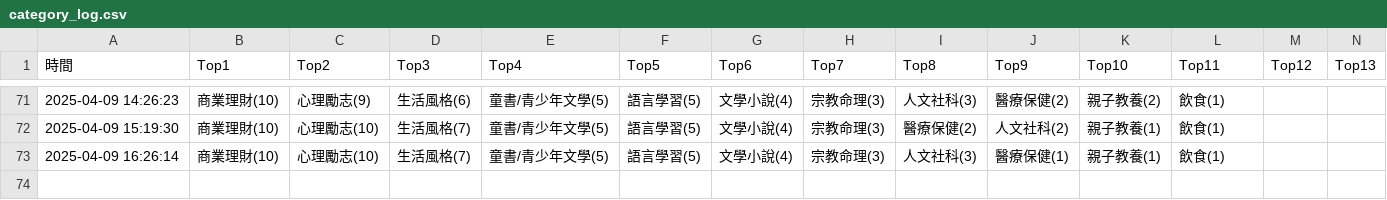
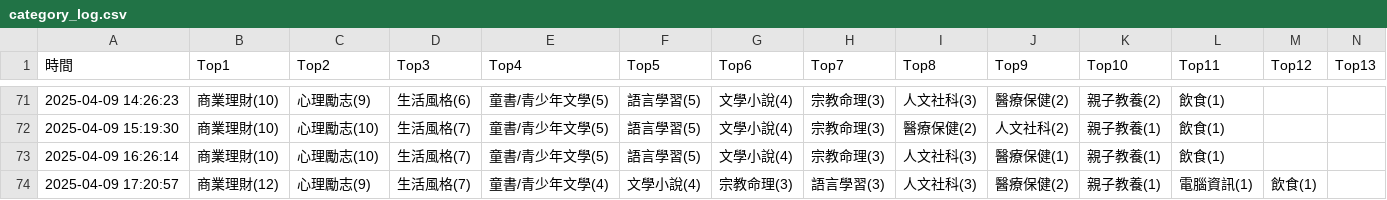
Before and after one commit to allenwhitewho/s1111409_mid, a CSV file: category_log.csv, drawn as a sheet; only a part is shown, gaps mark what is left out; rows hold the shown columns only; the diff names each change by its address in the sheet, - before the commit and + after, or states it on an @@ line.

Commit message:
chore: update CSV data from workflow every hour

```diff
--- a/category_log.csv
+++ b/category_log.csv
+row 74: 2025-04-09 17:20:57 | 商業理財(12) | 心理勵志(9) | 生活風格(7) | 童書/青少年文學(4) | 文學小說(4) | 宗教命理(3) | 語言學習(3) | 人文社科(3) | 醫療保健(2) | 親子教養(1) | 電腦資訊(1) | 飲食(1)
```
Also changed, not shown: api.csv, 1 other file.
